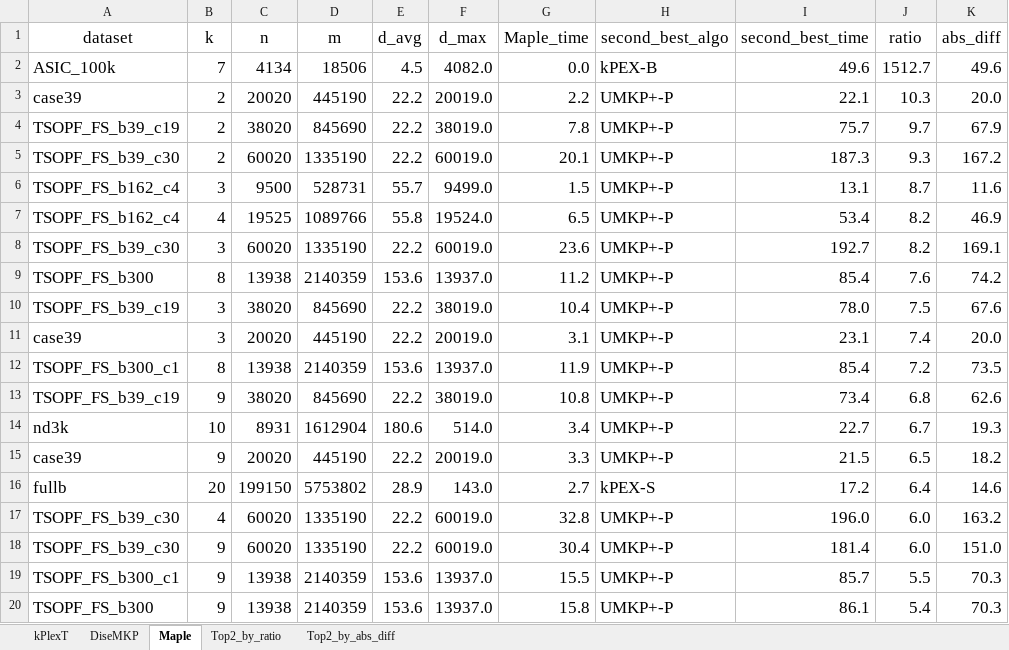
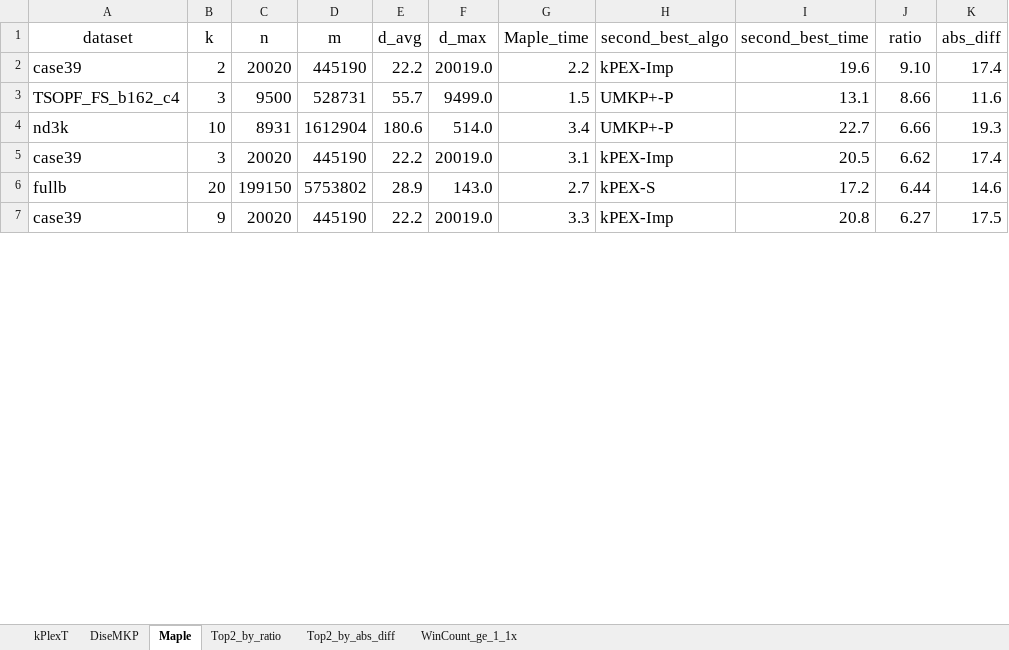
Before and after one commit to akhlaqueak/kplex-ML, an Excel workbook: notebooks/best_of_maple_disemkp_kplext_vs_all.xlsx, sheet Maple, drawn as a sheet; only a part is shown; values as stored, in another font and other column widths than the file's, no borders; table styles not drawn; removed rows and columns are numbered as before the commit, all else as after; the diff covers the shown part only; the diff names each change by its address in the sheet, - before the commit and + after, or states it on an @@ line.

```diff
--- a/notebooks/best_of_maple_disemkp_kplext_vs_all.xlsx (sheet Maple)
+++ b/notebooks/best_of_maple_disemkp_kplext_vs_all.xlsx (sheet Maple)
+sheet tab: WinCount_ge_1_1x
-row 2: ASIC_100k | 7 | 4134 | 18506 | 4.5 | 4082.0 | 0.0 | kPEX-B | 49.6 | 1512.7 | 49.6
-H2 (second_best_algo): UMKP+-P
+H2 (second_best_algo): kPEX-Imp
-I2 (second_best_time): 22.1
+I2 (second_best_time): 19.6
-J2 (ratio): 10.3
+J2 (ratio): 9.10
-K2 (abs_diff): 20.0
+K2 (abs_diff): 17.4
-row 4: TSOPF_FS_b39_c19 | 2 | 38020 | 845690 | 22.2 | 38019.0 | 7.8 | UMKP+-P | 75.7 | 9.7 | 67.9
-row 5: TSOPF_FS_b39_c30 | 2 | 60020 | 1335190 | 22.2 | 60019.0 | 20.1 | UMKP+-P | 187.3 | 9.3 | 167.2
-J3 (ratio): 8.7
+J3 (ratio): 8.66
-row 7: TSOPF_FS_b162_c4 | 4 | 19525 | 1089766 | 55.8 | 19524.0 | 6.5 | UMKP+-P | 53.4 | 8.2 | 46.9
-row 8: TSOPF_FS_b39_c30 | 3 | 60020 | 1335190 | 22.2 | 60019.0 | 23.6 | UMKP+-P | 192.7 | 8.2 | 169.1
-row 9: TSOPF_FS_b300 | 8 | 13938 | 2140359 | 153.6 | 13937.0 | 11.2 | UMKP+-P | 85.4 | 7.6 | 74.2
-row 10: TSOPF_FS_b39_c19 | 3 | 38020 | 845690 | 22.2 | 38019.0 | 10.4 | UMKP+-P | 78.0 | 7.5 | 67.6
-row 11: case39 | 3 | 20020 | 445190 | 22.2 | 20019.0 | 3.1 | UMKP+-P | 23.1 | 7.4 | 20.0
-row 12: TSOPF_FS_b300_c1 | 8 | 13938 | 2140359 | 153.6 | 13937.0 | 11.9 | UMKP+-P | 85.4 | 7.2 | 73.5
-row 13: TSOPF_FS_b39_c19 | 9 | 38020 | 845690 | 22.2 | 38019.0 | 10.8 | UMKP+-P | 73.4 | 6.8 | 62.6
-J4 (ratio): 6.7
+J4 (ratio): 6.66
-B5 (k): 9
+B5 (k): 3
-G5 (Maple_time): 3.3
+G5 (Maple_time): 3.1
-H5 (second_best_algo): UMKP+-P
+H5 (second_best_algo): kPEX-Imp
-I5 (second_best_time): 21.5
+I5 (second_best_time): 20.5
-J5 (ratio): 6.5
+J5 (ratio): 6.62
-K5 (abs_diff): 18.2
+K5 (abs_diff): 17.4
-J6 (ratio): 6.4
+J6 (ratio): 6.44
-row 17: TSOPF_FS_b39_c30 | 4 | 60020 | 1335190 | 22.2 | 60019.0 | 32.8 | UMKP+-P | 196.0 | 6.0 | 163.2
-row 18: TSOPF_FS_b39_c30 | 9 | 60020 | 1335190 | 22.2 | 60019.0 | 30.4 | UMKP+-P | 181.4 | 6.0 | 151.0
-row 19: TSOPF_FS_b300_c1 | 9 | 13938 | 2140359 | 153.6 | 13937.0 | 15.5 | UMKP+-P | 85.7 | 5.5 | 70.3
-row 20: TSOPF_FS_b300 | 9 | 13938 | 2140359 | 153.6 | 13937.0 | 15.8 | UMKP+-P | 86.1 | 5.4 | 70.3
+row 7: case39 | 9 | 20020 | 445190 | 22.2 | 20019.0 | 3.3 | kPEX-Imp | 20.8 | 6.27 | 17.5
```
Also changed, not shown: 36 added rows, 35 removed rows and 41 edited cells elsewhere in this sheet, sheet kPlexT, sheet DiseMKP, sheet Top2_by_ratio, sheet Top2_by_abs_diff, notebooks/best_algo_vs_second_best.xlsx, 10 other files.
